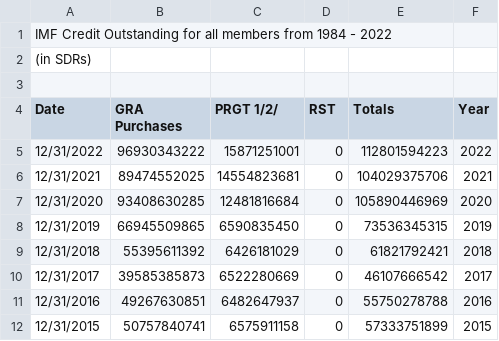
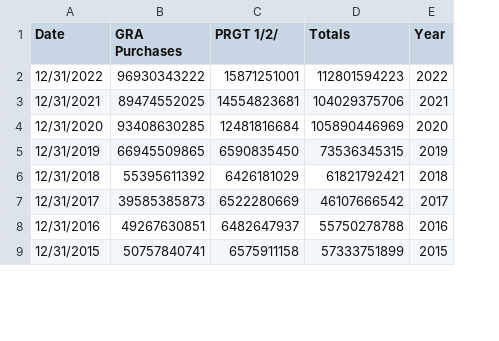
Before and after one commit to DataScienceProject2022-2023/Data-Science, a CSV file: imfcredit.csv, drawn as a sheet; only a part is shown; removed rows and columns are numbered as before the commit, all else as after; the diff names each change by its address in the sheet, - before the commit and + after, or states it on an @@ line.

Commit message:
Add files via upload

```diff
--- a/imfcredit.csv
+++ b/imfcredit.csv
-column D (RST), rows 5-12: all 0
-row 1: IMF Credit Outstanding for all members from 1984 - 2022
-row 2: (in SDRs)
-row 3: (empty)
```
